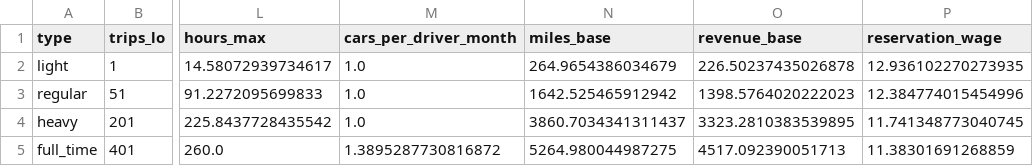
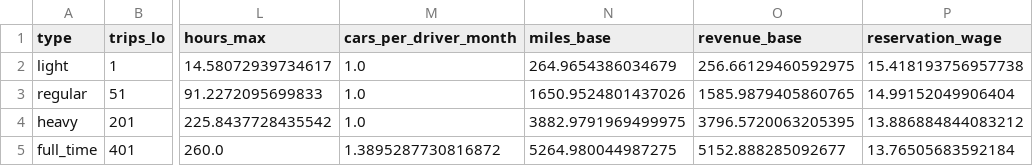
Before and after one commit to GhostModerator/ev-oil-shock-insurance, a CSV file: data/params/driver_types.csv, drawn as a sheet; only a part is shown, gaps mark what is left out; the diff names each change by its address in the sheet, - before the commit and + after, or states it on an @@ line.

```diff
--- a/data/params/driver_types.csv
+++ b/data/params/driver_types.csv
-O2 (revenue_base): 226.50237435026878
+O2 (revenue_base): 256.66129460592975
-P2 (reservation_wage): 12.936102270273935
+P2 (reservation_wage): 15.418193756957738
-N3 (miles_base): 1642.525465912942
+N3 (miles_base): 1650.9524801437026
-O3 (revenue_base): 1398.5764020222023
+O3 (revenue_base): 1585.9879405860765
-P3 (reservation_wage): 12.384774015454996
+P3 (reservation_wage): 14.99152049906404
-N4 (miles_base): 3860.7034341311437
+N4 (miles_base): 3882.9791969499975
-O4 (revenue_base): 3323.2810383539895
+O4 (revenue_base): 3796.5720063205395
-P4 (reservation_wage): 11.741348773040745
+P4 (reservation_wage): 13.886884844083212
-O5 (revenue_base): 4517.092390051713
+O5 (revenue_base): 5152.888285092677
-P5 (reservation_wage): 11.38301691268859
+P5 (reservation_wage): 13.76505683592184
```
Also changed, not shown: data/params/time_blocks.csv.
